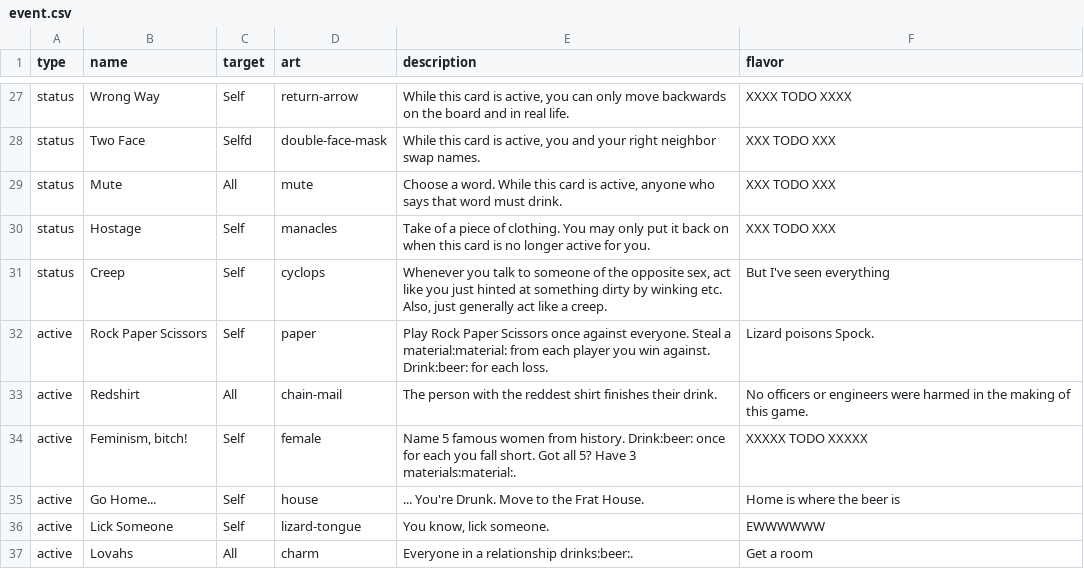
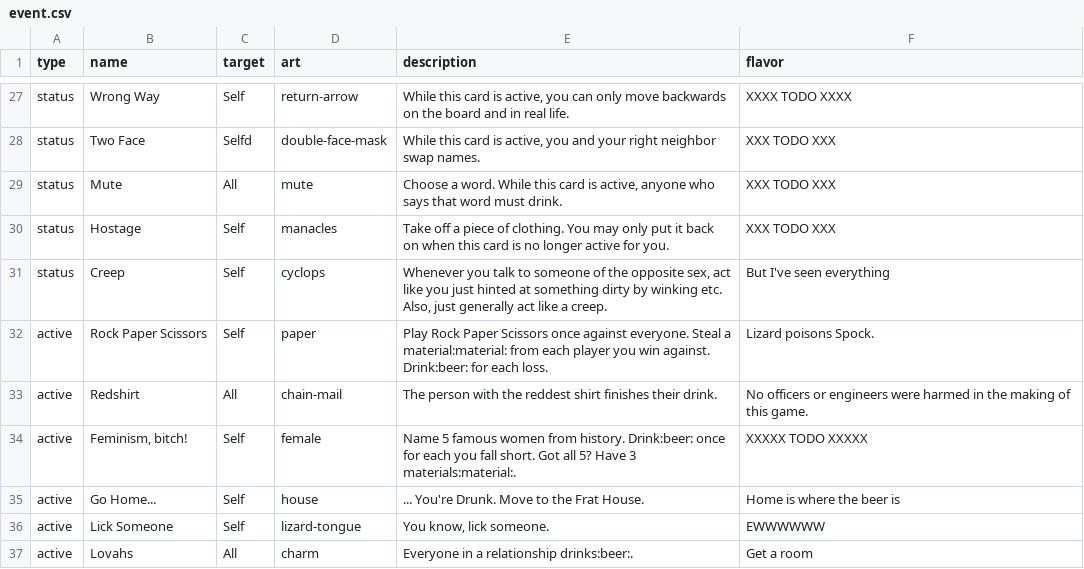
Before and after one commit to Qgel/FratAttack, a CSV file: cards/data/event.csv, drawn as a sheet; only a part is shown, gaps mark what is left out.

Commit message:
Fixed typo

```diff
--- a/cards/data/event.csv
+++ b/cards/data/event.csv
@@ -31,3 +31,3 @@ status,Two Face,Selfd,double-face-mask,"While this card is active, you and your
 status,Mute,All,mute,"Choose a word. While this card is active, anyone who says that word must drink.",XXX TODO XXX
-status,Hostage,Self,manacles,"Take of a piece of clothing. You may only put it back on when this card is no longer active for you.",XXX TODO XXX
+status,Hostage,Self,manacles,"Take off a piece of clothing. You may only put it back on when this card is no longer active for you.",XXX TODO XXX
 status,Creep,Self,cyclops,"Whenever you talk to someone of the opposite sex, act like you just hinted at something dirty by winking etc. Also, just generally act like a creep.",But I've seen everything
```
